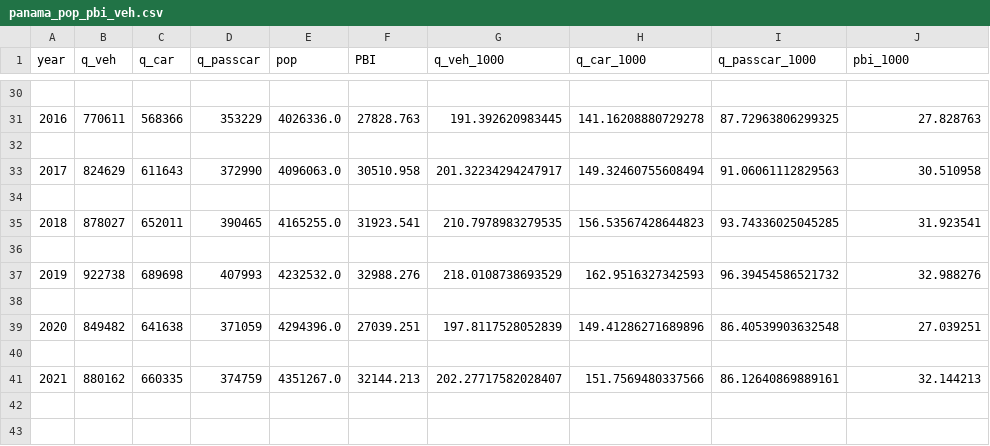
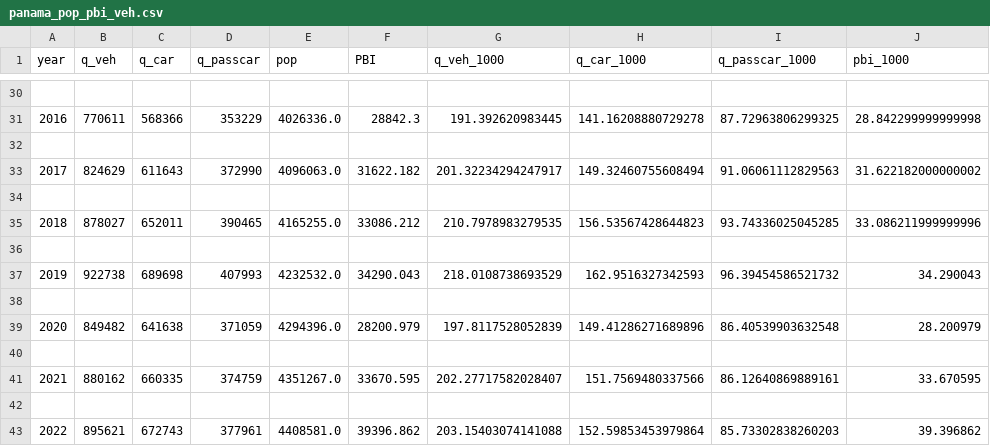
Before and after one commit to carlarosetti/archivos_csv_PDelta, a CSV file: panama_pop_pbi_veh.csv, drawn as a sheet; only a part is shown, gaps mark what is left out; the diff covers the shown part only.

```diff
--- a/panama_pop_pbi_veh.csv
+++ b/panama_pop_pbi_veh.csv
@@ -30,12 +30,14 @@ year,q_veh,q_car,q_passcar,pop,PBI,q_veh_1000,q_car_1000,q_passcar_1000,pbi_1000
 
-2016,770611,568366,353229,4026336.0,27828.763,191.392620983445,141.16208880729278,87.72963806299325,27.828763
+2016,770611,568366,353229,4026336.0,28842.3,191.392620983445,141.16208880729278,87.72963806299325,28.842299999999998
 
-2017,824629,611643,372990,4096063.0,30510.958,201.32234294247917,149.32460755608494,91.06061112829563,30.510958
+2017,824629,611643,372990,4096063.0,31622.182,201.32234294247917,149.32460755608494,91.06061112829563,31.622182000000002
 
-2018,878027,652011,390465,4165255.0,31923.541,210.7978983279535,156.53567428644823,93.74336025045285,31.923541
+2018,878027,652011,390465,4165255.0,33086.212,210.7978983279535,156.53567428644823,93.74336025045285,33.086211999999996
 
-2019,922738,689698,407993,4232532.0,32988.276,218.0108738693529,162.9516327342593,96.39454586521732,32.988276
+2019,922738,689698,407993,4232532.0,34290.043,218.0108738693529,162.9516327342593,96.39454586521732,34.290043
 
-2020,849482,641638,371059,4294396.0,27039.251,197.8117528052839,149.41286271689896,86.40539903632548,27.039251
+2020,849482,641638,371059,4294396.0,28200.979,197.8117528052839,149.41286271689896,86.40539903632548,28.200979
 
-2021,880162,660335,374759,4351267.0,32144.213,202.27717582028407,151.7569480337566,86.12640869889161,32.144213
+2021,880162,660335,374759,4351267.0,33670.595,202.27717582028407,151.7569480337566,86.12640869889161,33.670595
+
+2022,895621,672743,377961,4408581.0,39396.862,203.15403074141088,152.59853453979864,85.73302838260203,39.396862
```
Also changed, not shown: 28 edited cells elsewhere in this file, lat_oecd_veh_pbi.csv, panama_pbipop_2060.csv.
